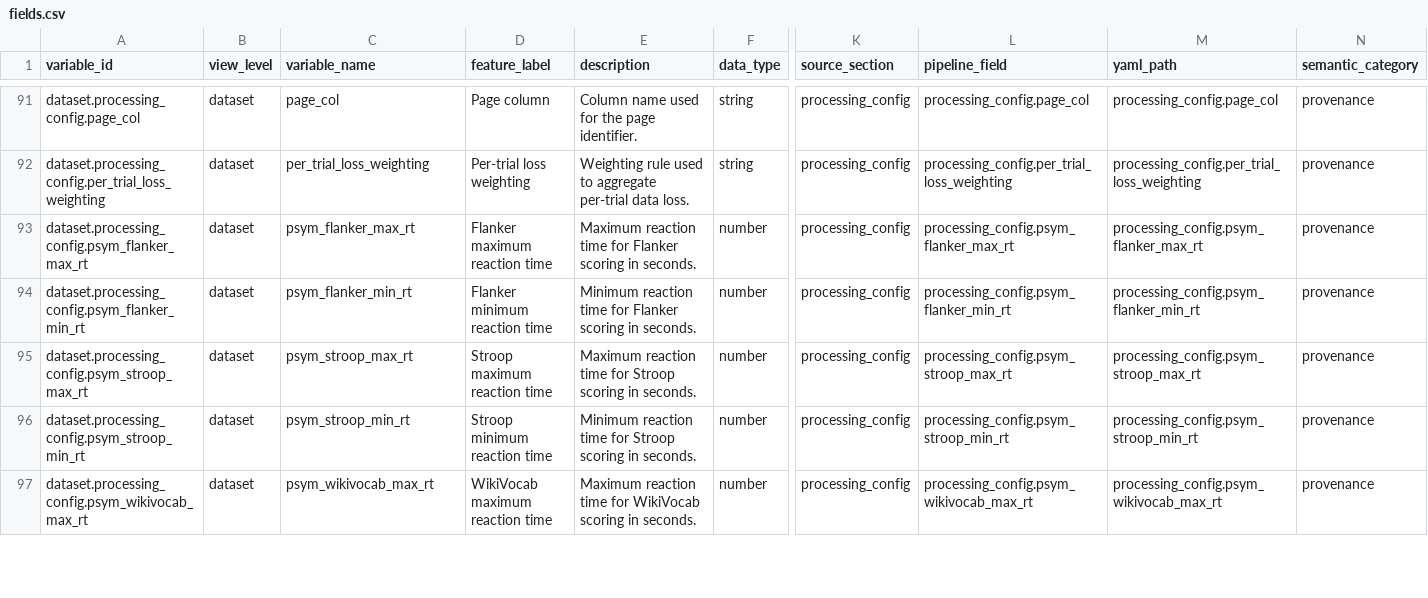
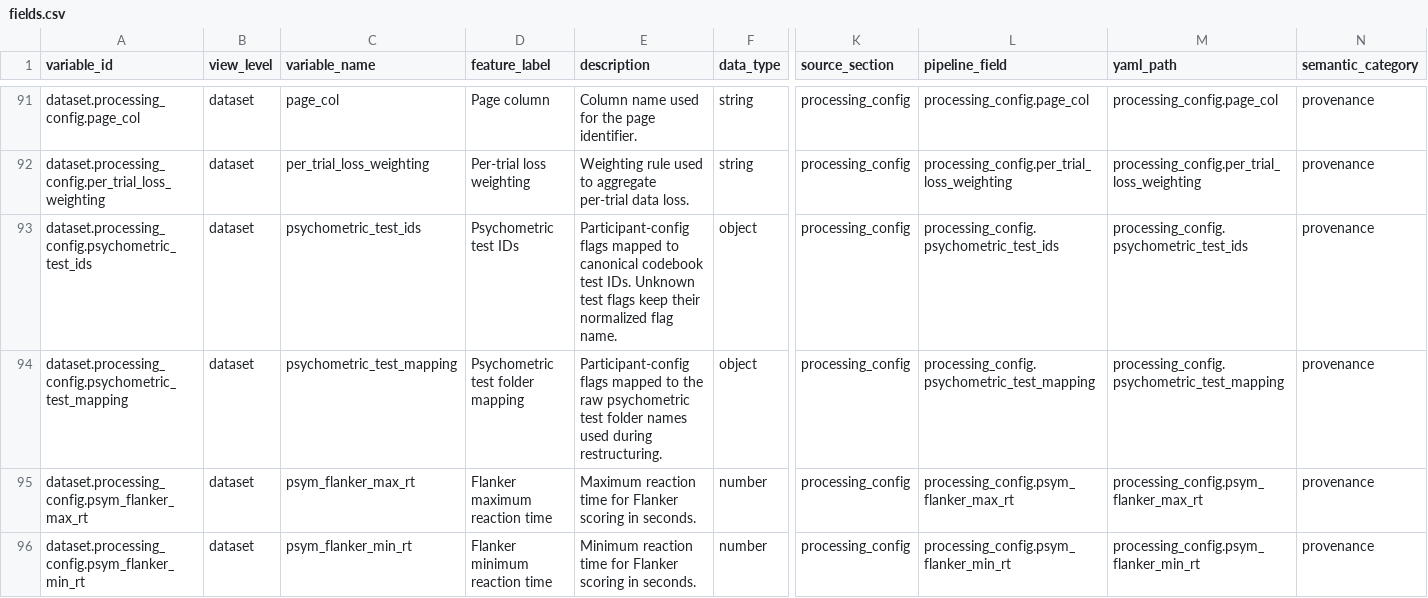
Before and after one commit to MultiplEYE-COST/multipleye-preprocessing, a CSV file: codebook/fields.csv, drawn as a sheet; only a part is shown, gaps mark what is left out; the shorter side is filled out with more unchanged rows; rows hold the shown columns only; the diff names each change by its address in the sheet, - before the commit and + after, or states it on an @@ line.

Commit message:
feat: make psychometric test folder mapping configurable

```diff
--- a/codebook/fields.csv
+++ b/codebook/fields.csv
+row 93: dataset.processing_config.psychometric_test_ids | dataset | psychometric_test_ids | Psychometric test IDs | Participant-config flags mapped to canonical codebook test IDs. Unknown test flags keep their normalized flag name. | object | processing_config | processing_config.psychometric_test_ids | processing_config.psychometric_test_ids | provenance
+row 94: dataset.processing_config.psychometric_test_mapping | dataset | psychometric_test_mapping | Psychometric test folder mapping | Participant-config flags mapped to the raw psychometric test folder names used during restructuring. | object | processing_config | processing_config.psychometric_test_mapping | processing_config.psychometric_test_mapping | provenance
```
Also changed, not shown: 13 other files.
